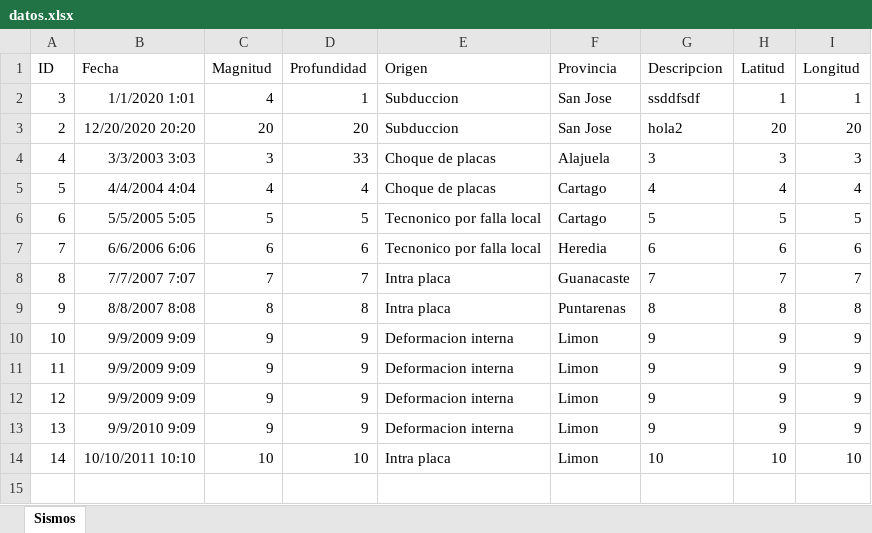
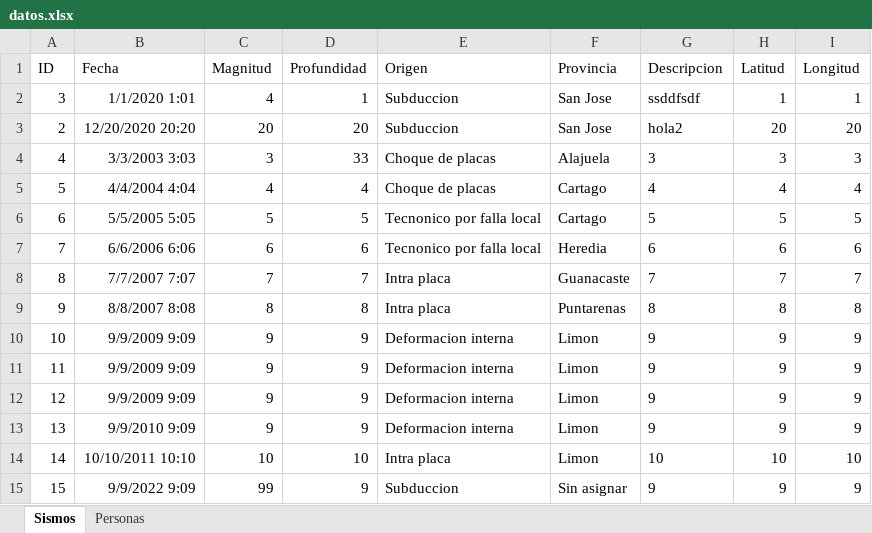
Before and after one commit to Dean-SF/Proyecto-Poo-1, an Excel workbook: Codigo/src/principal/datos.xlsx, sheet Sismos, drawn as a sheet; values as stored, in another font and other column widths than the file's, no borders; the diff names each change by its address in the sheet, - before the commit and + after, or states it on an @@ line.

Commit message:
agregar personas y excel de personas
Agregar persoans y el excel de personas esta completamente terminado

```diff
--- a/Codigo/src/principal/datos.xlsx (sheet Sismos)
+++ b/Codigo/src/principal/datos.xlsx (sheet Sismos)
+sheet tab: Personas
+row 15: 15 | 9/9/2022 9:09 | 99 | 9 | Subduccion | Sin asignar | 9 | 9 | 9
```
Also changed, not shown: 6 other files.
